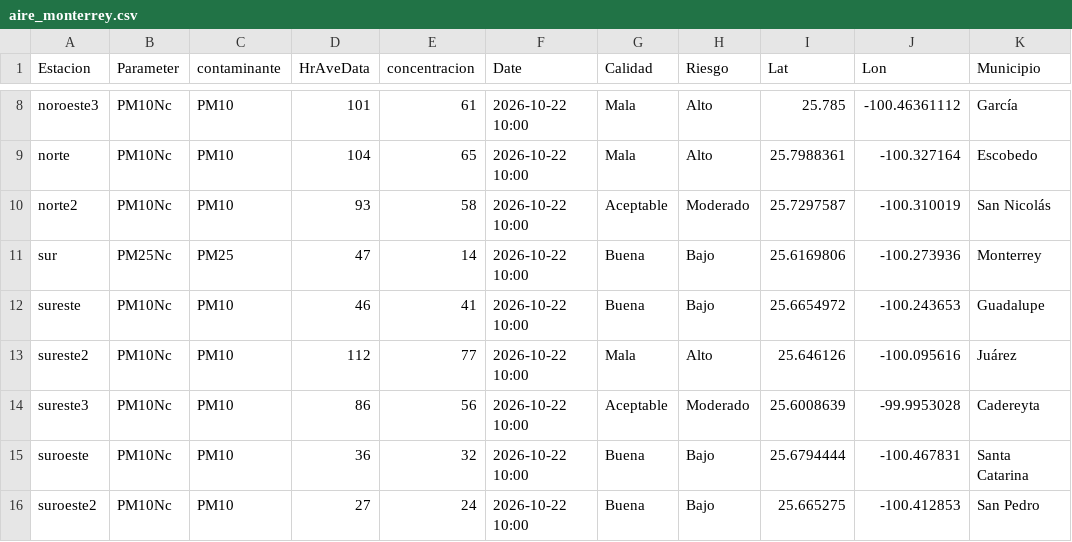
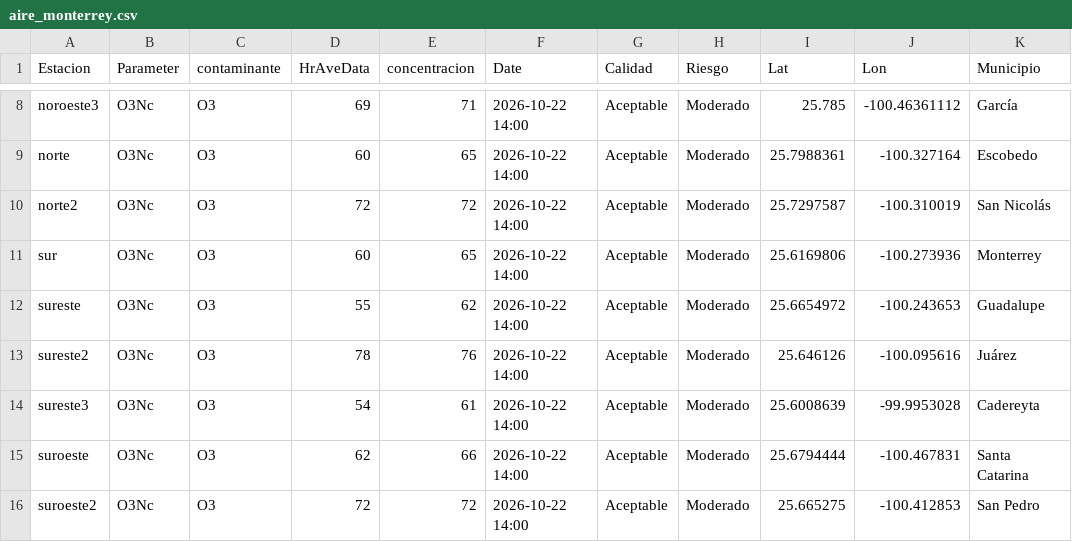
Before and after one commit to LuisRodarteC/AIRENL, a CSV file: aire_monterrey.csv, drawn as a sheet; only a part is shown, gaps mark what is left out; the diff covers the shown part only; the diff names each change by its address in the sheet, - before the commit and + after, or states it on an @@ line.

```diff
--- a/aire_monterrey.csv
+++ b/aire_monterrey.csv
-B8:B10 (Parameter): PM10Nc
+B8:B10 (Parameter): O3Nc
-C8:C10 (contaminante): PM10
+C8:C10 (contaminante): O3
-D8 (HrAveData): 101
+D8 (HrAveData): 69
-E8 (concentracion): 61
+E8 (concentracion): 71
-F8:F16 (Date): 2026-10-22 10:00
+F8:F16 (Date): 2026-10-22 14:00
-G8:G9 (Calidad): Mala
+G8:G9 (Calidad): Aceptable
-H8:H9 (Riesgo): Alto
+H8:H9 (Riesgo): Moderado
-D9 (HrAveData): 104
+D9 (HrAveData): 60
-D10 (HrAveData): 93
+D10 (HrAveData): 72
-E10 (concentracion): 58
+E10 (concentracion): 72
-B11 (Parameter): PM25Nc
+B11 (Parameter): O3Nc
-C11 (contaminante): PM25
+C11 (contaminante): O3
-D11 (HrAveData): 47
+D11 (HrAveData): 60
-E11 (concentracion): 14
+E11 (concentracion): 65
-G11:G12 (Calidad): Buena
+G11:G12 (Calidad): Aceptable
-H11:H12 (Riesgo): Bajo
+H11:H12 (Riesgo): Moderado
-B12:B16 (Parameter): PM10Nc
+B12:B16 (Parameter): O3Nc
-C12:C16 (contaminante): PM10
+C12:C16 (contaminante): O3
-D12 (HrAveData): 46
+D12 (HrAveData): 55
-E12 (concentracion): 41
+E12 (concentracion): 62
-D13 (HrAveData): 112
+D13 (HrAveData): 78
-E13 (concentracion): 77
+E13 (concentracion): 76
-G13 (Calidad): Mala
+G13 (Calidad): Aceptable
-H13 (Riesgo): Alto
+H13 (Riesgo): Moderado
-D14 (HrAveData): 86
+D14 (HrAveData): 54
-E14 (concentracion): 56
+E14 (concentracion): 61
-D15 (HrAveData): 36
+D15 (HrAveData): 62
-E15 (concentracion): 32
+E15 (concentracion): 66
-G15:G16 (Calidad): Buena
+G15:G16 (Calidad): Aceptable
-H15:H16 (Riesgo): Bajo
+H15:H16 (Riesgo): Moderado
-D16 (HrAveData): 27
+D16 (HrAveData): 72
-E16 (concentracion): 24
+E16 (concentracion): 72
```
Also changed, not shown: 40 edited cells elsewhere in this file, aire_indice_api_ancho.csv, 1 other file.
